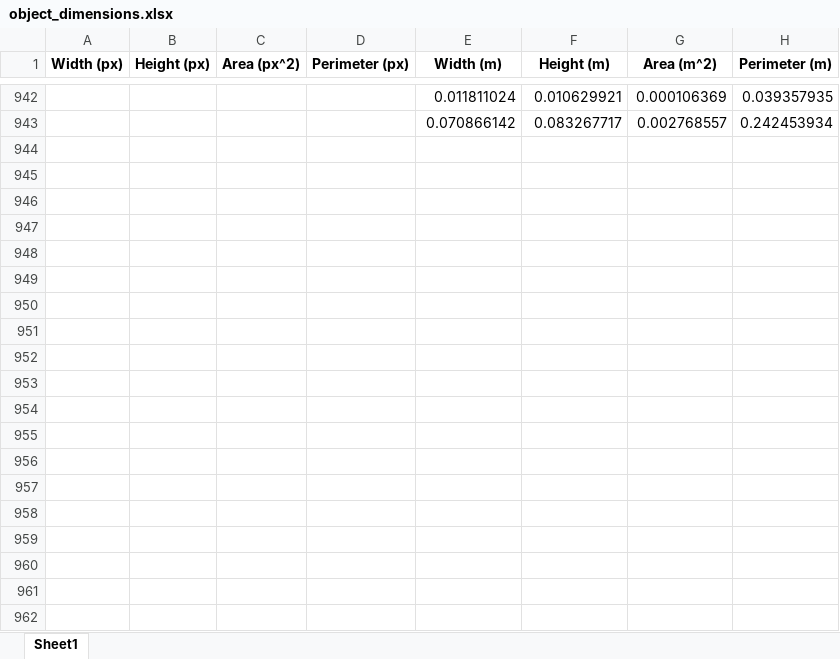
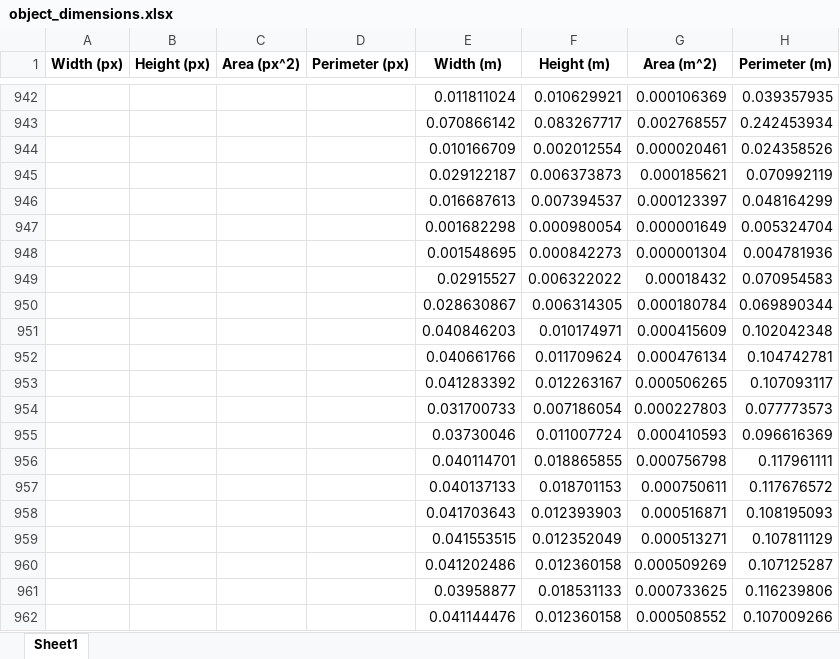
Before and after one commit to Dutta159/Object-Dimension-Detections, an Excel workbook: object_dimensions.xlsx, sheet Sheet1, drawn as a sheet; only a part is shown, gaps mark what is left out; values as stored, in another font and other column widths than the file's, no borders; the diff covers the shown part only; the diff names each change by its address in the sheet, - before the commit and + after, or states it on an @@ line.

```diff
--- a/object_dimensions.xlsx (sheet Sheet1)
+++ b/object_dimensions.xlsx (sheet Sheet1)
+row 944:  |  |  |  | 0.010166709 | 0.002012554 | 0.000020461 | 0.024358526
+row 945:  |  |  |  | 0.029122187 | 0.006373873 | 0.000185621 | 0.070992119
+row 946:  |  |  |  | 0.016687613 | 0.007394537 | 0.000123397 | 0.048164299
+row 947:  |  |  |  | 0.001682298 | 0.000980054 | 0.000001649 | 0.005324704
+row 948:  |  |  |  | 0.001548695 | 0.000842273 | 0.000001304 | 0.004781936
+row 949:  |  |  |  | 0.02915527 | 0.006322022 | 0.00018432 | 0.070954583
+row 950:  |  |  |  | 0.028630867 | 0.006314305 | 0.000180784 | 0.069890344
+row 951:  |  |  |  | 0.040846203 | 0.010174971 | 0.000415609 | 0.102042348
+row 952:  |  |  |  | 0.040661766 | 0.011709624 | 0.000476134 | 0.104742781
+row 953:  |  |  |  | 0.041283392 | 0.012263167 | 0.000506265 | 0.107093117
+row 954:  |  |  |  | 0.031700733 | 0.007186054 | 0.000227803 | 0.077773573
+row 955:  |  |  |  | 0.03730046 | 0.011007724 | 0.000410593 | 0.096616369
+row 956:  |  |  |  | 0.040114701 | 0.018865855 | 0.000756798 | 0.117961111
+row 957:  |  |  |  | 0.040137133 | 0.018701153 | 0.000750611 | 0.117676572
+row 958:  |  |  |  | 0.041703643 | 0.012393903 | 0.000516871 | 0.108195093
+row 959:  |  |  |  | 0.041553515 | 0.012352049 | 0.000513271 | 0.107811129
+row 960:  |  |  |  | 0.041202486 | 0.012360158 | 0.000509269 | 0.107125287
+row 961:  |  |  |  | 0.03958877 | 0.018531133 | 0.000733625 | 0.116239806
+row 962:  |  |  |  | 0.041144476 | 0.012360158 | 0.000508552 | 0.107009266
```
Also changed, not shown: 276 added rows elsewhere in this sheet, 1 other file.
